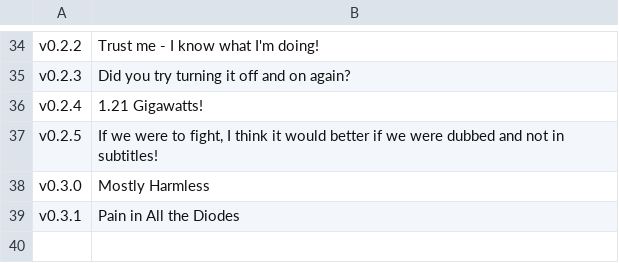
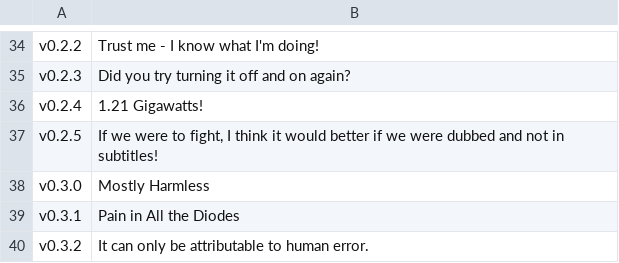
Before and after one commit to acklin83/Rea-Sixty, a TSV file: extension/version-names.tsv, drawn as a sheet; only a part is shown, gaps mark what is left out.

```diff
--- a/extension/version-names.tsv
+++ b/extension/version-names.tsv
@@ -39 +39,2 @@ v0.3.0	Mostly Harmless
 v0.3.1	Pain in All the Diodes
+v0.3.2	It can only be attributable to human error.
```
Also changed, not shown: 8 other files.
